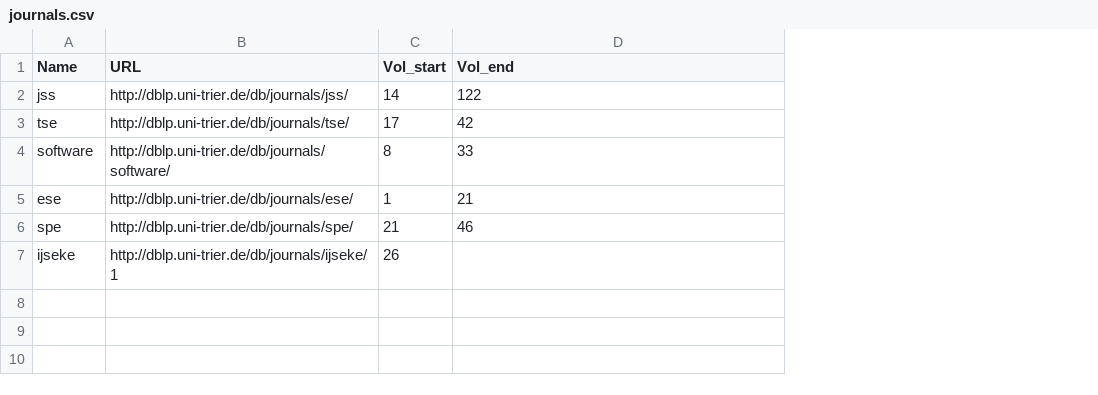
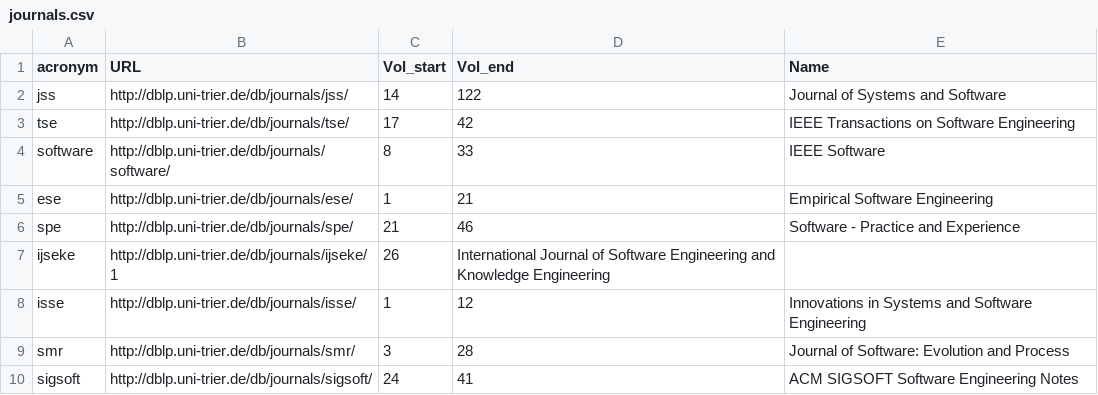
Before and after one commit to dr-bigfatnoob/conferenceMetrics, a CSV file: data/web/journals.csv, drawn as a sheet; the diff names each change by its address in the sheet, - before the commit and + after, or states it on an @@ line.

```diff
--- a/data/web/journals.csv
+++ b/data/web/journals.csv
+column E (Name), rows 2-6: Journal of Systems and Software | IEEE Transactions on Software Engineering | IEEE Software | Empirical Software Engineering | Software - Practice and Experience
-A1: Name
+A1: acronym
-D7 (Vol_end): (empty)
+D7 (Vol_end): International Journal of Software Engineering and Knowledge Engineering
+row 8: isse | http://dblp.uni-trier.de/db/journals/isse/ | 1 | 12 | Innovations in Systems and Software Engineering
+row 9: smr | http://dblp.uni-trier.de/db/journals/smr/ | 3 | 28 | Journal of Software: Evolution and Process
+row 10: sigsoft | http://dblp.uni-trier.de/db/journals/sigsoft/ | 24 | 41 | ACM SIGSOFT Software Engineering Notes
```
Also changed, not shown: 21 other files.
